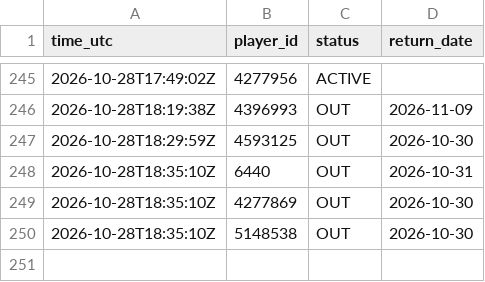
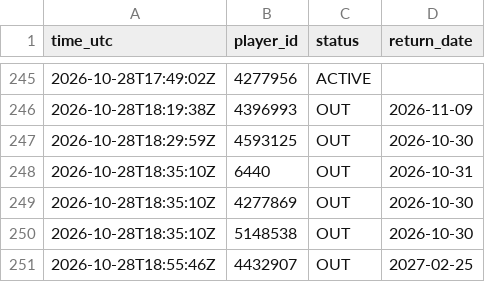
Before and after one commit to thewhitelisted/cg-engine, a CSV file: data/return_log.csv, drawn as a sheet; only a part is shown, gaps mark what is left out; the diff names each change by its address in the sheet, - before the commit and + after, or states it on an @@ line.

Commit message:
Status and lineup logs

```diff
--- a/data/return_log.csv
+++ b/data/return_log.csv
+row 251: 2026-10-28T18:55:46Z | 4432907 | OUT | 2027-02-25
```
